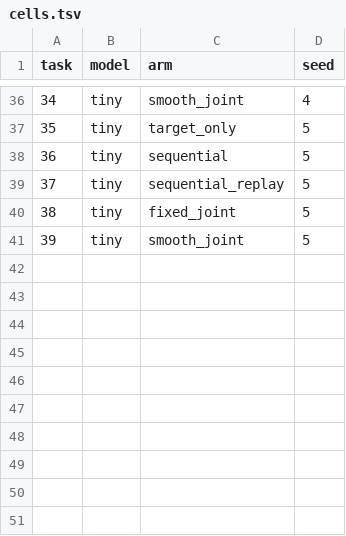
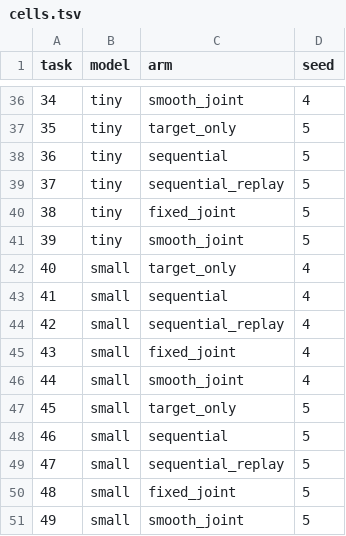
Before and after one commit to brando90/unified-training, a TSV file: experiments/06_vision_scratch_joint_vs_posttrain/expt_v1/cells.tsv, drawn as a sheet; only a part is shown, gaps mark what is left out; the diff names each change by its address in the sheet, - before the commit and + after, or states it on an @@ line.

```diff
--- a/experiments/06_vision_scratch_joint_vs_posttrain/expt_v1/cells.tsv
+++ b/experiments/06_vision_scratch_joint_vs_posttrain/expt_v1/cells.tsv
+row 42: 40 | small | target_only | 4
+row 43: 41 | small | sequential | 4
+row 44: 42 | small | sequential_replay | 4
+row 45: 43 | small | fixed_joint | 4
+row 46: 44 | small | smooth_joint | 4
+row 47: 45 | small | target_only | 5
+row 48: 46 | small | sequential | 5
+row 49: 47 | small | sequential_replay | 5
+row 50: 48 | small | fixed_joint | 5
+row 51: 49 | small | smooth_joint | 5
```
Also changed, not shown: 1 other file.
